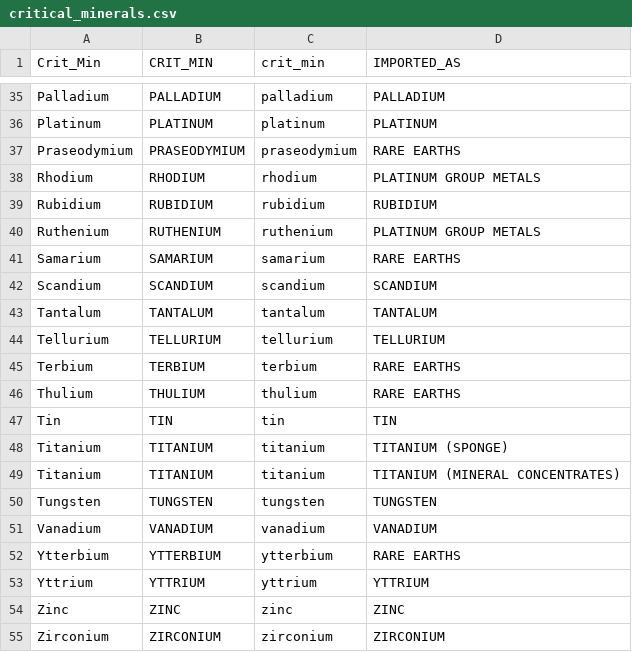
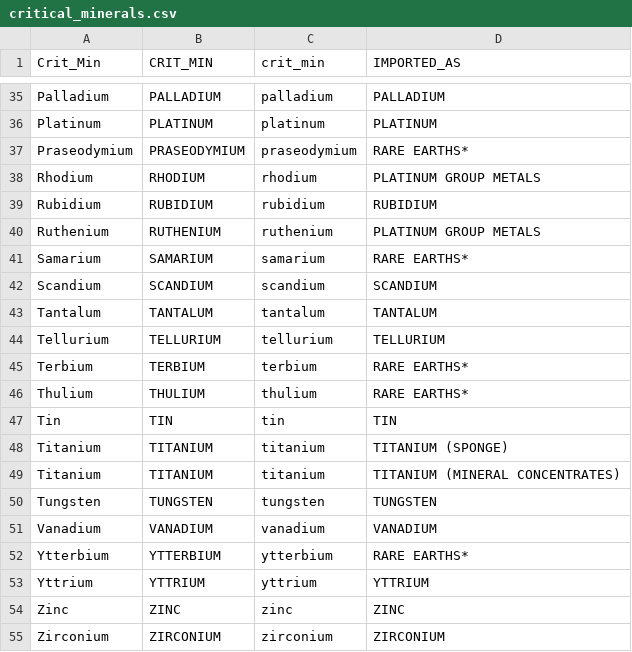
Before and after one commit to geedoubledee/data608_story7, a CSV file: data/critical_minerals.csv, drawn as a sheet; only a part is shown, gaps mark what is left out; the diff covers the shown part only.

Commit message:
RARE EARTHS* correction

```diff
--- a/data/critical_minerals.csv
+++ b/data/critical_minerals.csv
@@ -36,3 +36,3 @@ Palladium,PALLADIUM,palladium,PALLADIUM
 Platinum,PLATINUM,platinum,PLATINUM
-Praseodymium,PRASEODYMIUM,praseodymium,RARE EARTHS
+Praseodymium,PRASEODYMIUM,praseodymium,RARE EARTHS*
 Rhodium,RHODIUM,rhodium,PLATINUM GROUP METALS
@@ -40,3 +40,3 @@ Rubidium,RUBIDIUM,rubidium,RUBIDIUM
 Ruthenium,RUTHENIUM,ruthenium,PLATINUM GROUP METALS
-Samarium,SAMARIUM,samarium,RARE EARTHS
+Samarium,SAMARIUM,samarium,RARE EARTHS*
 Scandium,SCANDIUM,scandium,SCANDIUM
@@ -44,4 +44,4 @@ Tantalum,TANTALUM,tantalum,TANTALUM
 Tellurium,TELLURIUM,tellurium,TELLURIUM
-Terbium,TERBIUM,terbium,RARE EARTHS
-Thulium,THULIUM,thulium,RARE EARTHS
+Terbium,TERBIUM,terbium,RARE EARTHS*
+Thulium,THULIUM,thulium,RARE EARTHS*
 Tin,TIN,tin,TIN
@@ -51,3 +51,3 @@ Tungsten,TUNGSTEN,tungsten,TUNGSTEN
 Vanadium,VANADIUM,vanadium,VANADIUM
-Ytterbium,YTTERBIUM,ytterbium,RARE EARTHS
+Ytterbium,YTTERBIUM,ytterbium,RARE EARTHS*
 Yttrium,YTTRIUM,yttrium,YTTRIUM
```
Also changed, not shown: 9 edited cells elsewhere in this file.
